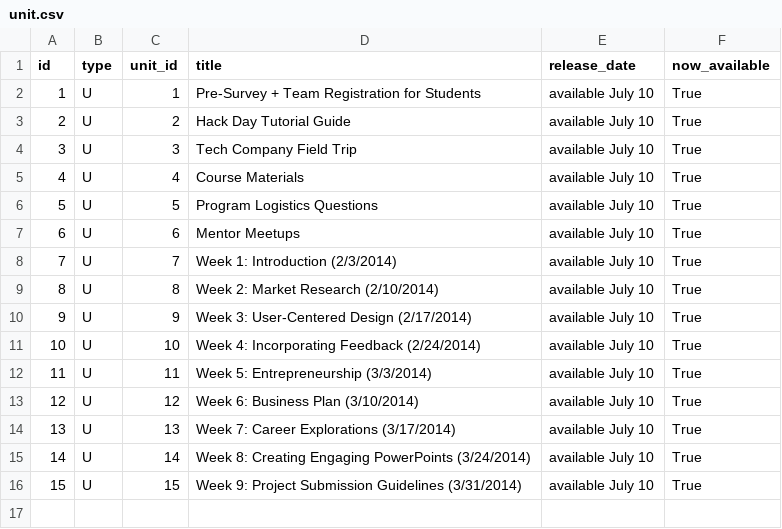
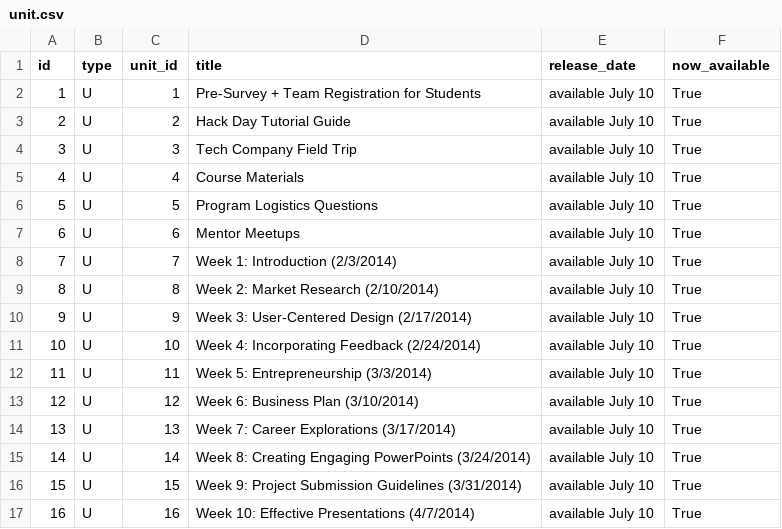
Before and after one commit to rajeeshnair/technovation_dev, a CSV file: coursebuilder/data/unit.csv, drawn as a sheet; the diff names each change by its address in the sheet, - before the commit and + after, or states it on an @@ line.

```diff
--- a/coursebuilder/data/unit.csv
+++ b/coursebuilder/data/unit.csv
+row 17: 16 | U | 16 | Week 10: Effective Presentations (4/7/2014) | available July 10 | True
```
Also changed, not shown: coursebuilder/data/lesson.csv, 2 other files.
